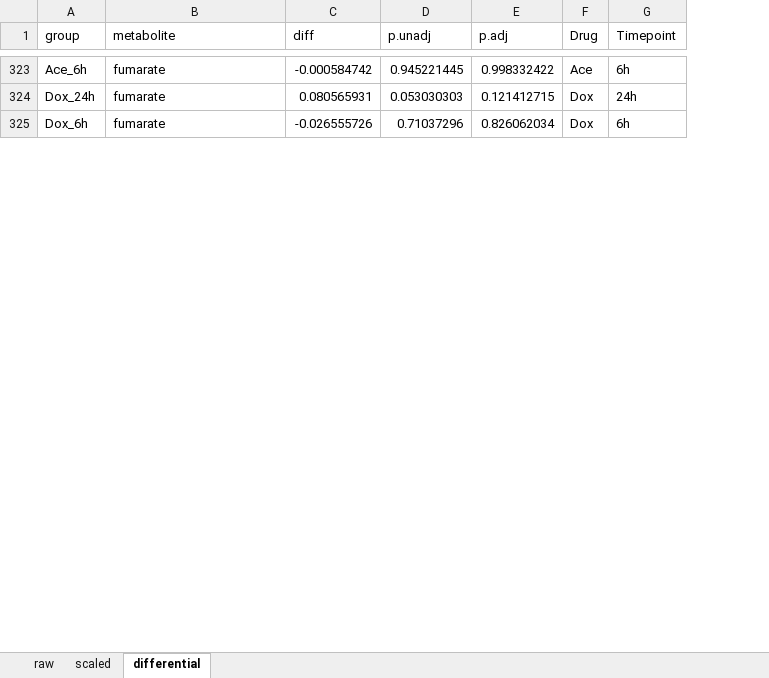
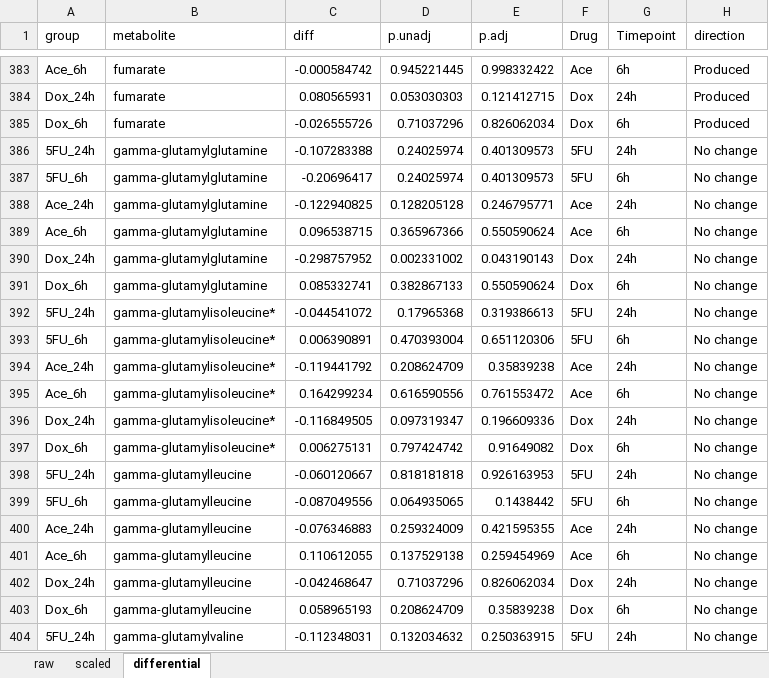
Before and after one commit to BonnieDougherty/Cardiotoxicity, an Excel workbook: results/supplement/Supplemental File 3.xlsx, sheet differential, drawn as a sheet; only a part is shown, gaps mark what is left out; values as stored, in another font and other column widths than the file's, no cell formats; the diff covers the shown part only; the diff names each change by its address in the sheet, - before the commit and + after, or states it on an @@ line.

```diff
--- a/results/supplement/Supplemental File 3.xlsx (sheet differential)
+++ b/results/supplement/Supplemental File 3.xlsx (sheet differential)
+column H (direction), rows 383-385: all Produced
+row 386: 5FU_24h | gamma-glutamylglutamine | -0.107283388 | 0.24025974 | 0.401309573 | 5FU | 24h | No change
+row 387: 5FU_6h | gamma-glutamylglutamine | -0.20696417 | 0.24025974 | 0.401309573 | 5FU | 6h | No change
+row 388: Ace_24h | gamma-glutamylglutamine | -0.122940825 | 0.128205128 | 0.246795771 | Ace | 24h | No change
+row 389: Ace_6h | gamma-glutamylglutamine | 0.096538715 | 0.365967366 | 0.550590624 | Ace | 6h | No change
+row 390: Dox_24h | gamma-glutamylglutamine | -0.298757952 | 0.002331002 | 0.043190143 | Dox | 24h | No change
+row 391: Dox_6h | gamma-glutamylglutamine | 0.085332741 | 0.382867133 | 0.550590624 | Dox | 6h | No change
+row 392: 5FU_24h | gamma-glutamylisoleucine* | -0.044541072 | 0.17965368 | 0.319386613 | 5FU | 24h | No change
+row 393: 5FU_6h | gamma-glutamylisoleucine* | 0.006390891 | 0.470393004 | 0.651120306 | 5FU | 6h | No change
+row 394: Ace_24h | gamma-glutamylisoleucine* | -0.119441792 | 0.208624709 | 0.35839238 | Ace | 24h | No change
+row 395: Ace_6h | gamma-glutamylisoleucine* | 0.164299234 | 0.616590556 | 0.761553472 | Ace | 6h | No change
+row 396: Dox_24h | gamma-glutamylisoleucine* | -0.116849505 | 0.097319347 | 0.196609336 | Dox | 24h | No change
+row 397: Dox_6h | gamma-glutamylisoleucine* | 0.006275131 | 0.797424742 | 0.91649082 | Dox | 6h | No change
+row 398: 5FU_24h | gamma-glutamylleucine | -0.060120667 | 0.818181818 | 0.926163953 | 5FU | 24h | No change
+row 399: 5FU_6h | gamma-glutamylleucine | -0.087049556 | 0.064935065 | 0.1438442 | 5FU | 6h | No change
+row 400: Ace_24h | gamma-glutamylleucine | -0.076346883 | 0.259324009 | 0.421595355 | Ace | 24h | No change
+row 401: Ace_6h | gamma-glutamylleucine | 0.110612055 | 0.137529138 | 0.259454969 | Ace | 6h | No change
+row 402: Dox_24h | gamma-glutamylleucine | -0.042468647 | 0.71037296 | 0.826062034 | Dox | 24h | No change
+row 403: Dox_6h | gamma-glutamylleucine | 0.058965193 | 0.208624709 | 0.35839238 | Dox | 6h | No change
+row 404: 5FU_24h | gamma-glutamylvaline | -0.112348031 | 0.132034632 | 0.250363915 | 5FU | 24h | No change
```
Also changed, not shown: 215 added rows and 25 edited cells elsewhere in this sheet, cell formats, 2 other files.
